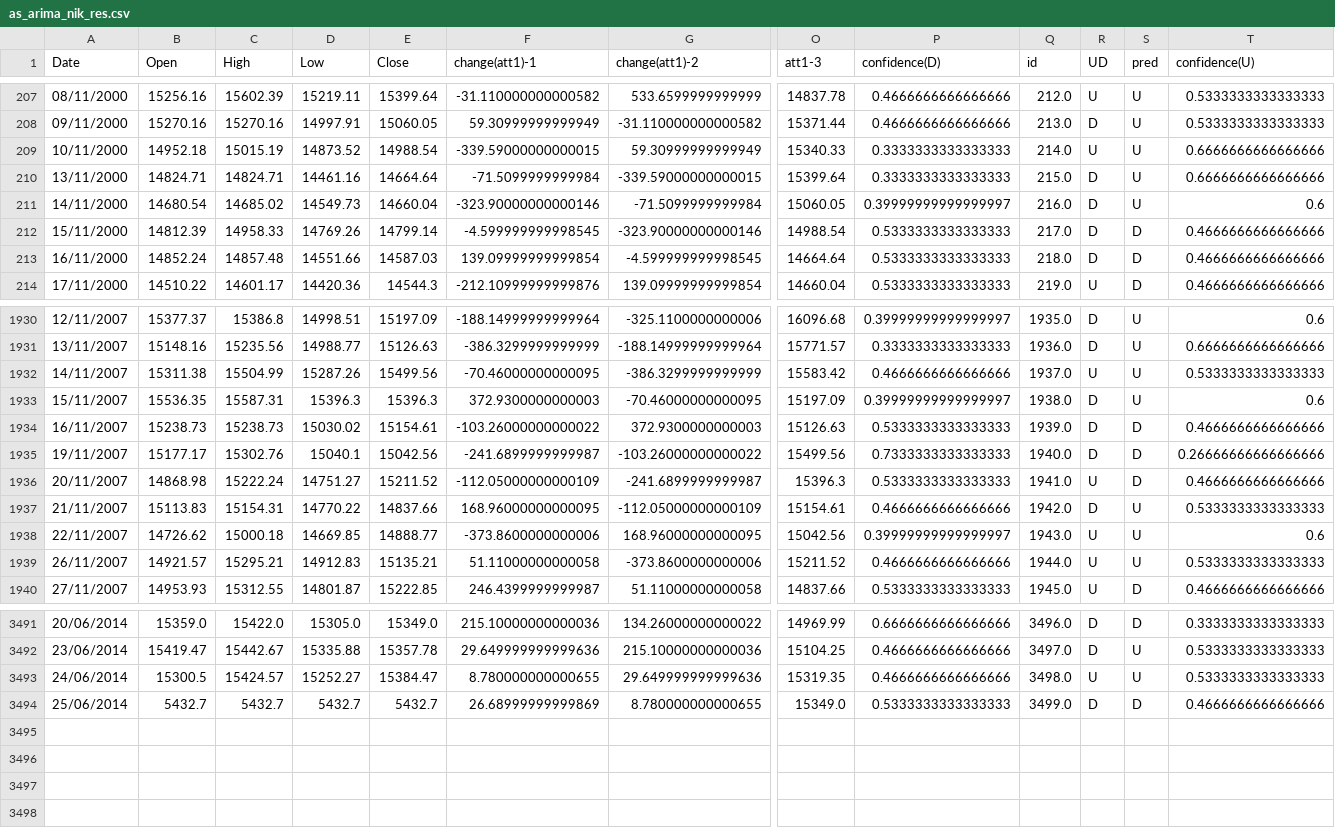
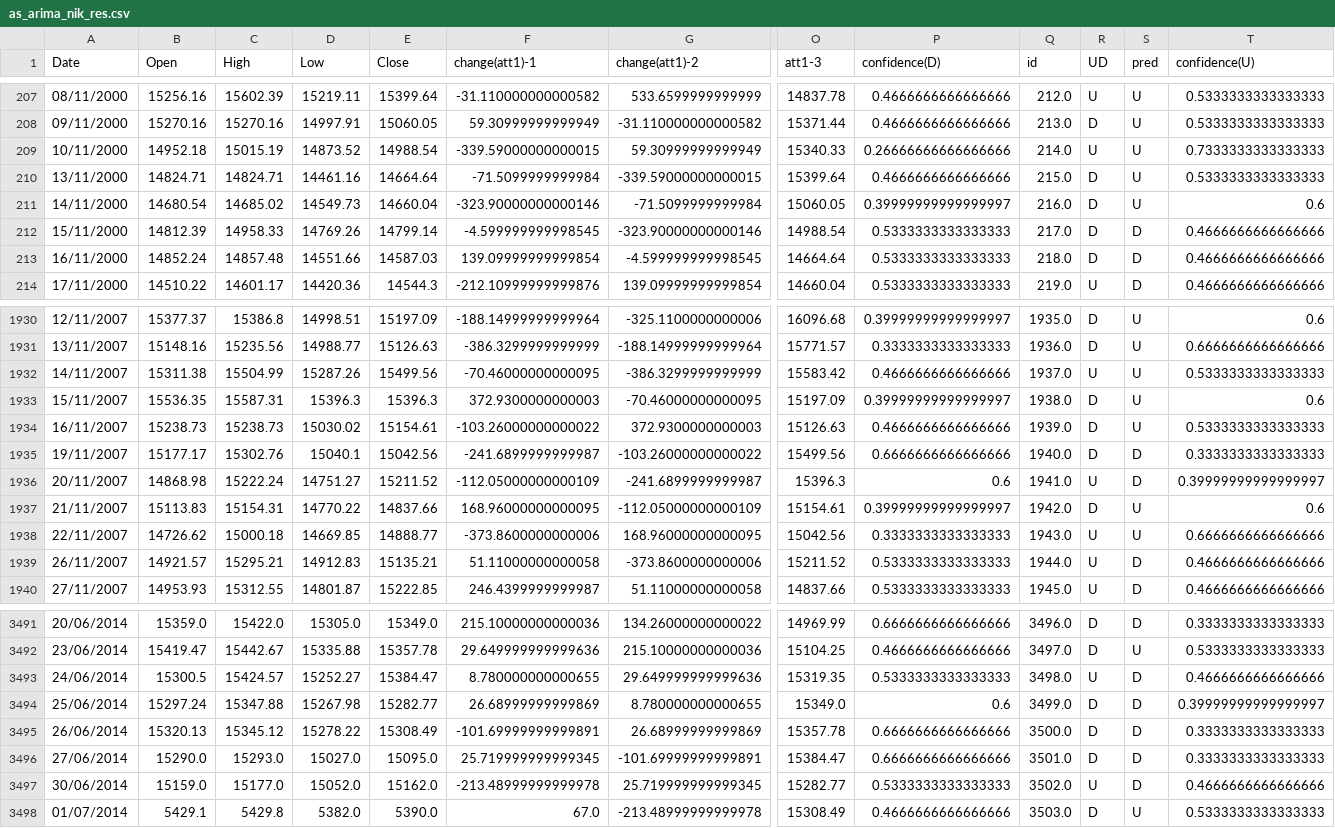
Before and after one commit to allanx38/DMin, a CSV file: as_arima_nik_res.csv, drawn as a sheet; only a part is shown, gaps mark what is left out; rows hold the shown columns only; the diff covers the shown part only; the diff names each change by its address in the sheet, - before the commit and + after, or states it on an @@ line.

```diff
--- a/as_arima_nik_res.csv
+++ b/as_arima_nik_res.csv
-P209 (confidence(D)): 0.3333333333333333
+P209 (confidence(D)): 0.26666666666666666
-T209 (confidence(U)): 0.6666666666666666
+T209 (confidence(U)): 0.7333333333333333
-P210 (confidence(D)): 0.3333333333333333
+P210 (confidence(D)): 0.4666666666666666
-T210 (confidence(U)): 0.6666666666666666
+T210 (confidence(U)): 0.5333333333333333
-P1934 (confidence(D)): 0.5333333333333333
+P1934 (confidence(D)): 0.4666666666666666
-S1934 (pred): D
+S1934 (pred): U
-T1934 (confidence(U)): 0.4666666666666666
+T1934 (confidence(U)): 0.5333333333333333
-P1935 (confidence(D)): 0.7333333333333333
+P1935 (confidence(D)): 0.6666666666666666
-T1935 (confidence(U)): 0.26666666666666666
+T1935 (confidence(U)): 0.3333333333333333
-P1936 (confidence(D)): 0.5333333333333333
+P1936 (confidence(D)): 0.6
-T1936 (confidence(U)): 0.4666666666666666
+T1936 (confidence(U)): 0.39999999999999997
-P1937 (confidence(D)): 0.4666666666666666
+P1937 (confidence(D)): 0.39999999999999997
-T1937 (confidence(U)): 0.5333333333333333
+T1937 (confidence(U)): 0.6
-P1938 (confidence(D)): 0.39999999999999997
+P1938 (confidence(D)): 0.3333333333333333
-T1938 (confidence(U)): 0.6
+T1938 (confidence(U)): 0.6666666666666666
-P1939 (confidence(D)): 0.4666666666666666
+P1939 (confidence(D)): 0.5333333333333333
-S1939 (pred): U
+S1939 (pred): D
-T1939 (confidence(U)): 0.5333333333333333
+T1939 (confidence(U)): 0.4666666666666666
-P3493 (confidence(D)): 0.4666666666666666
+P3493 (confidence(D)): 0.5333333333333333
-S3493 (pred): U
+S3493 (pred): D
-T3493 (confidence(U)): 0.5333333333333333
+T3493 (confidence(U)): 0.4666666666666666
-B3494 (Open): 5432.7
+B3494 (Open): 15297.24
-C3494 (High): 5432.7
+C3494 (High): 15347.88
-D3494 (Low): 5432.7
+D3494 (Low): 15267.98
-E3494 (Close): 5432.7
+E3494 (Close): 15282.77
-P3494 (confidence(D)): 0.5333333333333333
+P3494 (confidence(D)): 0.6
-T3494 (confidence(U)): 0.4666666666666666
+T3494 (confidence(U)): 0.39999999999999997
+row 3495: 26/06/2014 | 15320.13 | 15345.12 | 15278.22 | 15308.49 | -101.69999999999891 | 26.68999999999869 | 15357.78 | 0.6666666666666666 | 3500.0 | D | D | 0.3333333333333333
+row 3496: 27/06/2014 | 15290.0 | 15293.0 | 15027.0 | 15095.0 | 25.719999999999345 | -101.69999999999891 | 15384.47 | 0.6666666666666666 | 3501.0 | D | D | 0.3333333333333333
+row 3497: 30/06/2014 | 15159.0 | 15177.0 | 15052.0 | 15162.0 | -213.48999999999978 | 25.719999999999345 | 15282.77 | 0.5333333333333333 | 3502.0 | U | D | 0.4666666666666666
+row 3498: 01/07/2014 | 5429.1 | 5429.8 | 5382.0 | 5390.0 | 67.0 | -213.48999999999978 | 15308.49 | 0.4666666666666666 | 3503.0 | D | U | 0.5333333333333333
```
Also changed, not shown: 28 edited cells elsewhere in this file, CAC_2000.csv, Dax_2000.csv, 6 other files.
